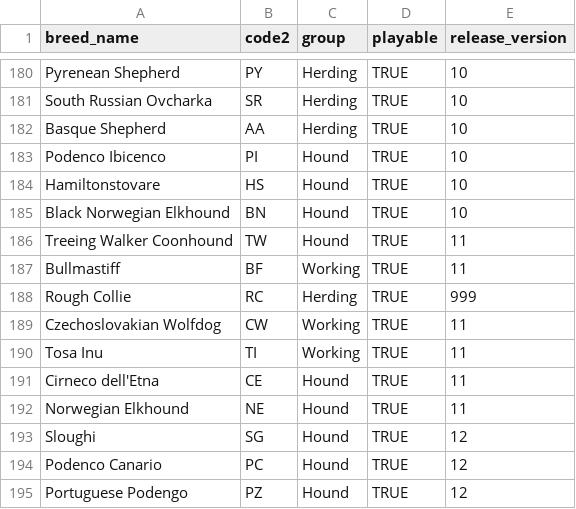
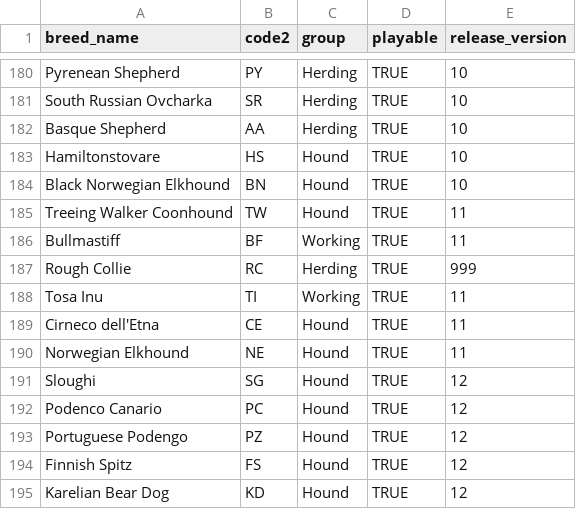
Before and after one commit to JD-JD-DD/ShowRingGame, a CSV file: apps/web/prisma/data/breeds.csv, drawn as a sheet; only a part is shown, gaps mark what is left out; the shorter side is filled out with more unchanged rows; the diff names each change by its address in the sheet, - before the commit and + after, or states it on an @@ line.

Commit message:
merge two breeds

```diff
--- a/apps/web/prisma/data/breeds.csv
+++ b/apps/web/prisma/data/breeds.csv
-row 183: Podenco Ibicenco | PI | Hound | TRUE | 10
-row 189: Czechoslovakian Wolfdog | CW | Working | TRUE | 11
```
Also changed, not shown: 1 other file.
